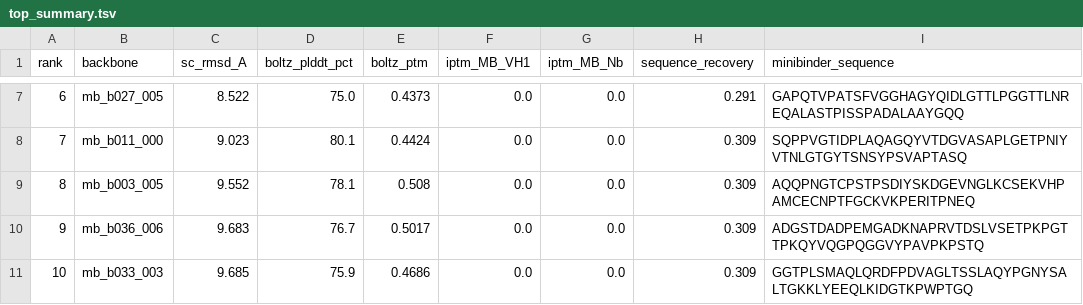
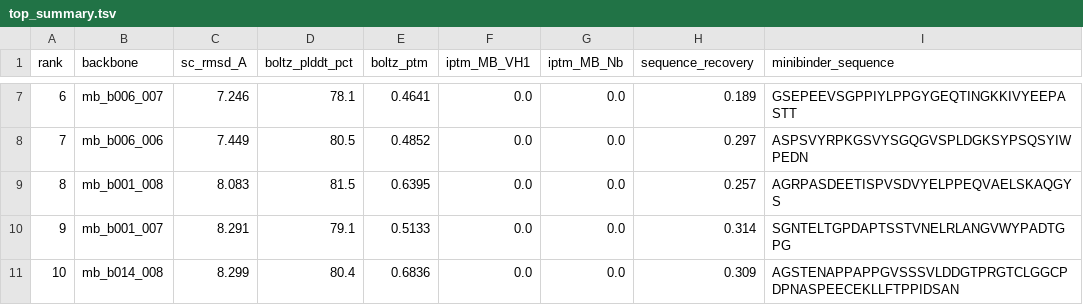
Before and after one commit to Cookiemaster33/binary_antibodies, a TSV file: pipeline_results/v3_bispecific_validated/structures/top_summary.tsv, drawn as a sheet; only a part is shown, gaps mark what is left out; the diff covers the shown part only.

```diff
--- a/pipeline_results/v3_bispecific_validated/structures/top_summary.tsv
+++ b/pipeline_results/v3_bispecific_validated/structures/top_summary.tsv
@@ -7,5 +7,5 @@ rank	backbone	sc_rmsd_A	boltz_plddt_pct	boltz_ptm	iptm_MB_VH1	iptm_MB_Nb	sequenc
-6	mb_b027_005	8.522	75.0	0.4373	0.0	0.0	0.291	GAPQTVPATSFVGGHAGYQIDLGTTLPGGTTLNREQALASTPISSPADALAAYGQQ
-7	mb_b011_000	9.023	80.1	0.4424	0.0	0.0	0.309	SQPPVGTIDPLAQAGQYVTDGVASAPLGETPNIYVTNLGTGYTSNSYPSVAPTASQ
-8	mb_b003_005	9.552	78.1	0.508	0.0	0.0	0.309	AQQPNGTCPSTPSDIYSKDGEVNGLKCSEKVHPAMCECNPTFGCKVKPERITPNEQ
-9	mb_b036_006	9.683	76.7	0.5017	0.0	0.0	0.309	ADGSTDADPEMGADKNAPRVTDSLVSETPKPGTTPKQYVQGPQGGVYPAVPKPSTQ
-10	mb_b033_003	9.685	75.9	0.4686	0.0	0.0	0.309	GGTPLSMAQLQRDFPDVAGLTSSLAQYPGNYSALTGKKLYEEQLKIDGTKPWPTGQ
+6	mb_b006_007	7.246	78.1	0.4641	0.0	0.0	0.189	GSEPEEVSGPPIYLPPGYGEQTINGKKIVYEEPASTT
+7	mb_b006_006	7.449	80.5	0.4852	0.0	0.0	0.297	ASPSVYRPKGSVYSGQGVSPLDGKSYPSQSYIWPEDN
+8	mb_b001_008	8.083	81.5	0.6395	0.0	0.0	0.257	AGRPASDEETISPVSDVYELPPEQVAELSKAQGYS
+9	mb_b001_007	8.291	79.1	0.5133	0.0	0.0	0.314	SGNTELTGPDAPTSSTVNELRLANGVWYPADTGPG
+10	mb_b014_008	8.299	80.4	0.6836	0.0	0.0	0.309	AGSTENAPPAPPGVSSSVLDDGTPRGTCLGGCPDPNASPEECEKLLFTPPIDSAN
```
Also changed, not shown: 30 edited cells elsewhere in this file, 23 other files.
